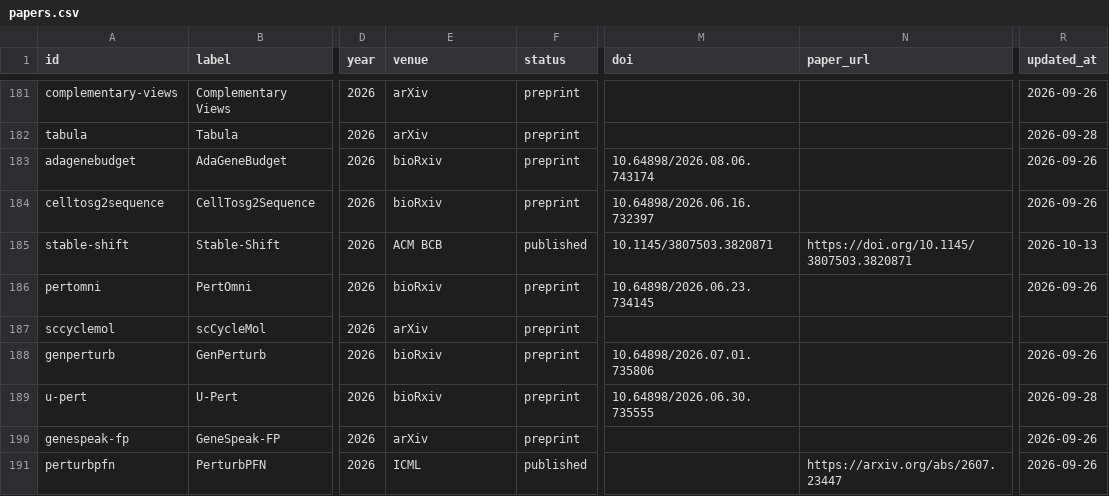
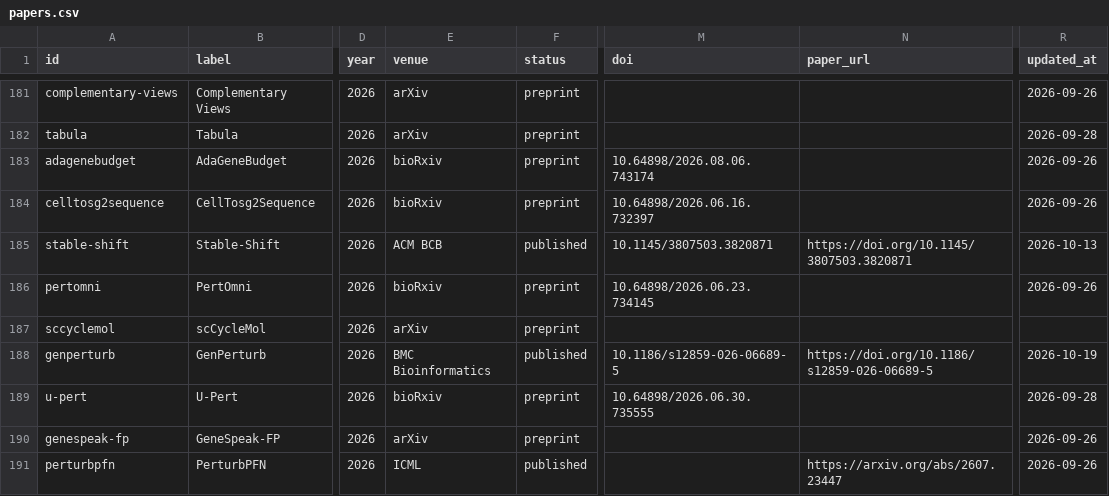
Before and after one commit to Boom5426/Awesome-Virtual-Cell, a CSV file: exports/papers.csv, drawn as a sheet; only a part is shown, gaps mark what is left out; the diff names each change by its address in the sheet, - before the commit and + after, or states it on an @@ line.

```diff
--- a/exports/papers.csv
+++ b/exports/papers.csv
-E188 (venue): bioRxiv
+E188 (venue): BMC Bioinformatics
-F188 (status): preprint
+F188 (status): published
-M188 (doi): 10.64898/2026.07.01.735806
+M188 (doi): 10.1186/s12859-026-06689-5
-N188 (paper_url): (empty)
+N188 (paper_url): https://doi.org/10.1186/s12859-026-06689-5
-R188 (updated_at): 2026-09-26
+R188 (updated_at): 2026-10-19
```
Also changed, not shown: 7 other files.
